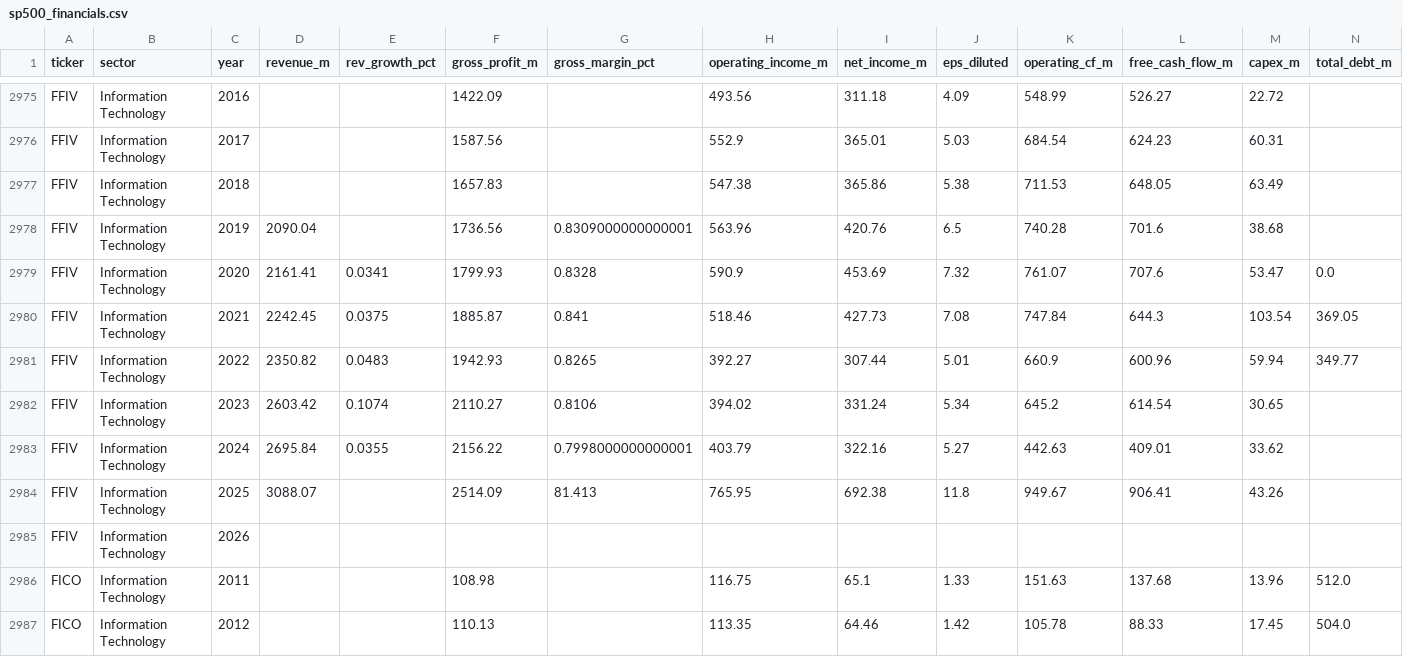
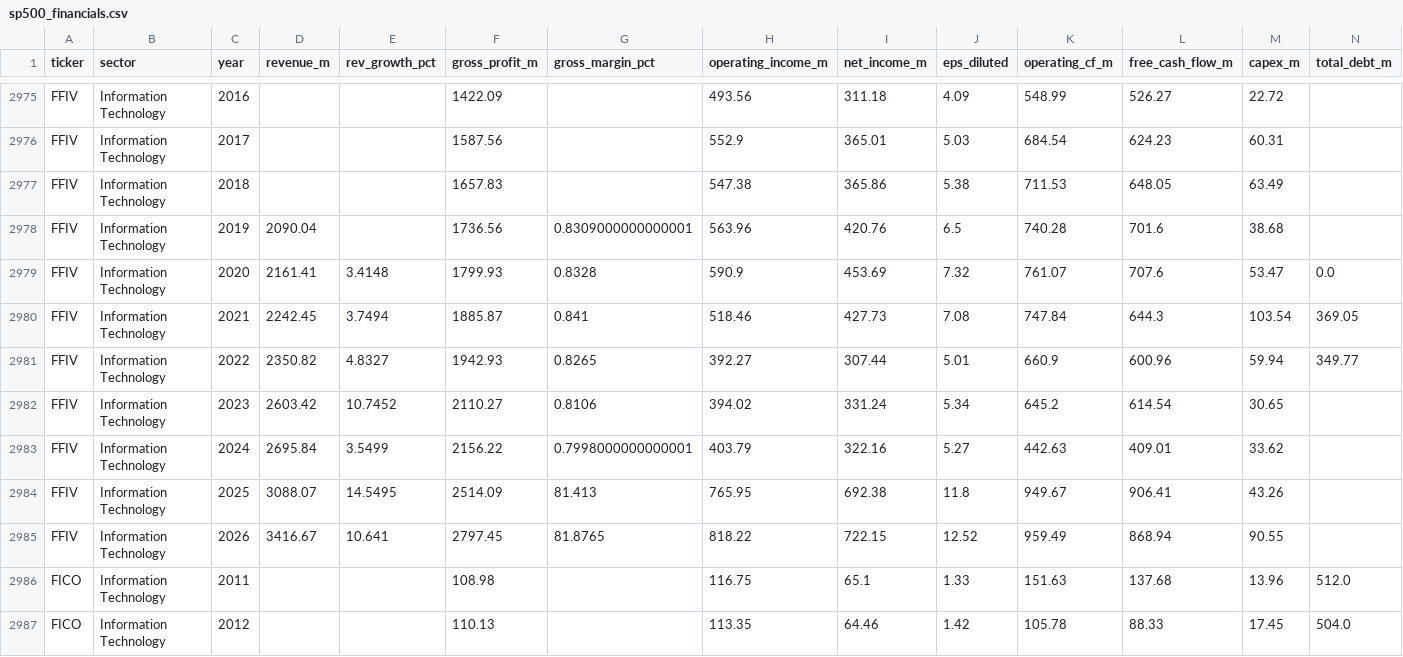
Before and after one commit to gregorybennett-a11y/S-P-Portfolio, a CSV file: data/sp500_financials.csv, drawn as a sheet; only a part is shown, gaps mark what is left out; removed rows and columns are numbered as before the commit, all else as after; rows hold the shown columns only; the diff names each change by its address in the sheet, - before the commit and + after, or states it on an @@ line.

```diff
--- a/data/sp500_financials.csv
+++ b/data/sp500_financials.csv
-E2979 (rev_growth_pct): 0.0341
+E2979 (rev_growth_pct): 3.4148
-E2980 (rev_growth_pct): 0.0375
+E2980 (rev_growth_pct): 3.7494
-E2981 (rev_growth_pct): 0.0483
+E2981 (rev_growth_pct): 4.8327
-E2982 (rev_growth_pct): 0.1074
+E2982 (rev_growth_pct): 10.7452
-E2983 (rev_growth_pct): 0.0355
+E2983 (rev_growth_pct): 3.5499
-E2984 (rev_growth_pct): (empty)
+E2984 (rev_growth_pct): 14.5495
-row 2985: FFIV | Information Technology | 2026
+row 2985: FFIV | Information Technology | 2026 | 3416.67 | 10.641 | 2797.45 | 81.8765 | 818.22 | 722.15 | 12.52 | 959.49 | 868.94 | 90.55
```
Also changed, not shown: 1 other file.
